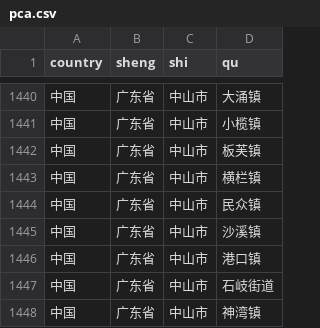
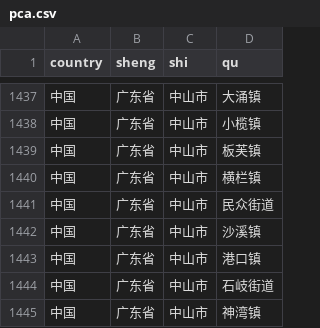
Before and after one commit to laofahai/cpca-linch, a CSV file: cpca/resources/pca.csv, drawn as a sheet; only a part is shown, gaps mark what is left out; the diff covers the shown part only.

```diff
--- a/cpca/resources/pca.csv
+++ b/cpca/resources/pca.csv
@@ -1443,3 +1440,3 @@ country,sheng,shi,qu
 中国,广东省,中山市,横栏镇
-中国,广东省,中山市,民众镇
+中国,广东省,中山市,民众街道
 中国,广东省,中山市,沙溪镇
```
Also changed, not shown: 4 added rows, 9 removed rows and 3 edited cells elsewhere in this file, 14 other files.
